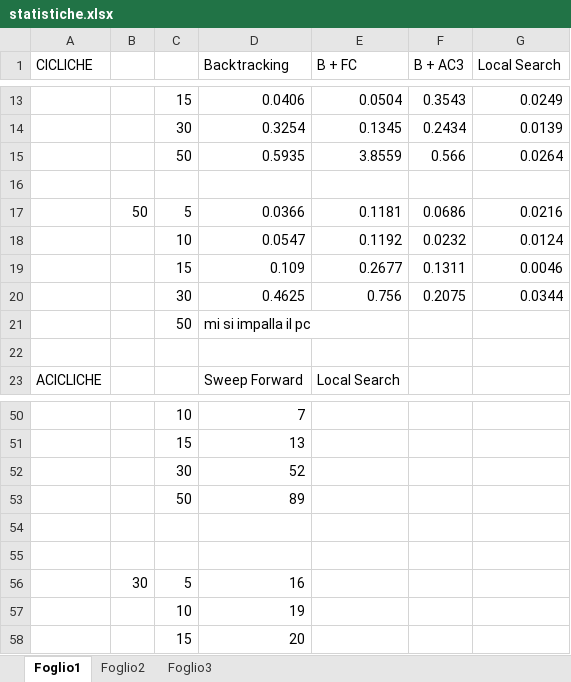
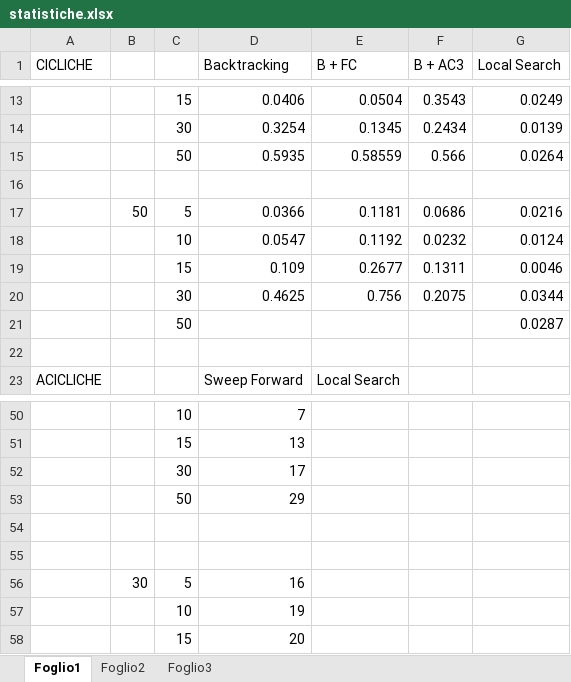
Before and after one commit to silviagreen/cp-nets-solver, an Excel workbook: statistiche/statistiche.xlsx, sheet Foglio1, drawn as a sheet; only a part is shown, gaps mark what is left out; values as stored, in another font and other column widths than the file's, no borders; charts and pictures not drawn; removed rows and columns are numbered as before the commit, all else as after; the diff names each change by its address in the sheet, - before the commit and + after, or states it on an @@ line.

Commit message:
aggiunte immagini, completate statistiche

```diff
--- a/statistiche/statistiche.xlsx (sheet Foglio1)
+++ b/statistiche/statistiche.xlsx (sheet Foglio1)
-E15 (B + FC): 3.8559
+E15 (B + FC): 0.58559
-row 21:  |  | 50 | mi si impalla il pc
+row 21:  |  | 50 |  |  |  | 0.0287
-D52 (Backtracking): 52
+D52 (Backtracking): 17
-D53 (Backtracking): 89
+D53 (Backtracking): 29
```
Also changed, not shown: charts or pictures, 11 other files.
